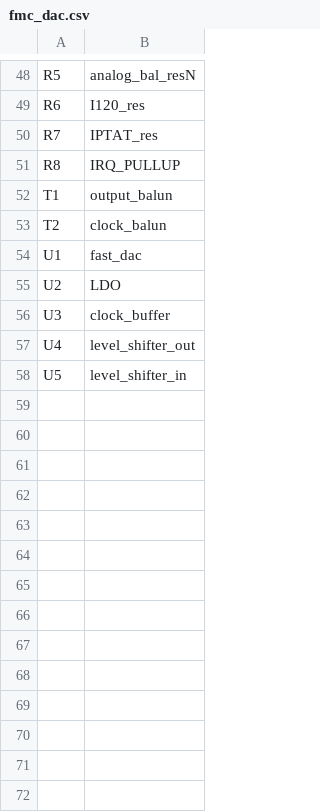
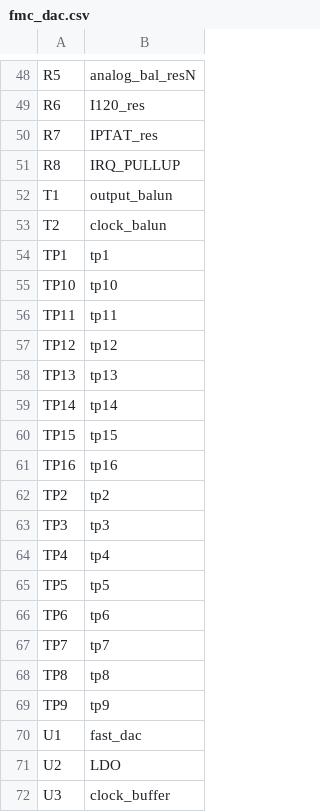
Before and after one commit to Augertron/PHDL.eclipse, a CSV file: projects/FMC_DAC/phdl/fmc_dac.csv, drawn as a sheet; only a part is shown, gaps mark what is left out; the shorter side is filled out with more unchanged rows; the diff names each change by its address in the sheet, - before the commit and + after, or states it on an @@ line.

```diff
--- a/projects/FMC_DAC/phdl/fmc_dac.csv
+++ b/projects/FMC_DAC/phdl/fmc_dac.csv
+row 54: TP1 | tp1
+row 55: TP10 | tp10
+row 56: TP11 | tp11
+row 57: TP12 | tp12
+row 58: TP13 | tp13
+row 59: TP14 | tp14
+row 60: TP15 | tp15
+row 61: TP16 | tp16
+row 62: TP2 | tp2
+row 63: TP3 | tp3
+row 64: TP4 | tp4
+row 65: TP5 | tp5
+row 66: TP6 | tp6
+row 67: TP7 | tp7
+row 68: TP8 | tp8
+row 69: TP9 | tp9
```
Also changed, not shown: projects/FMC_DAC/phdl/fmc_dac_bom.csv, 8 other files.
